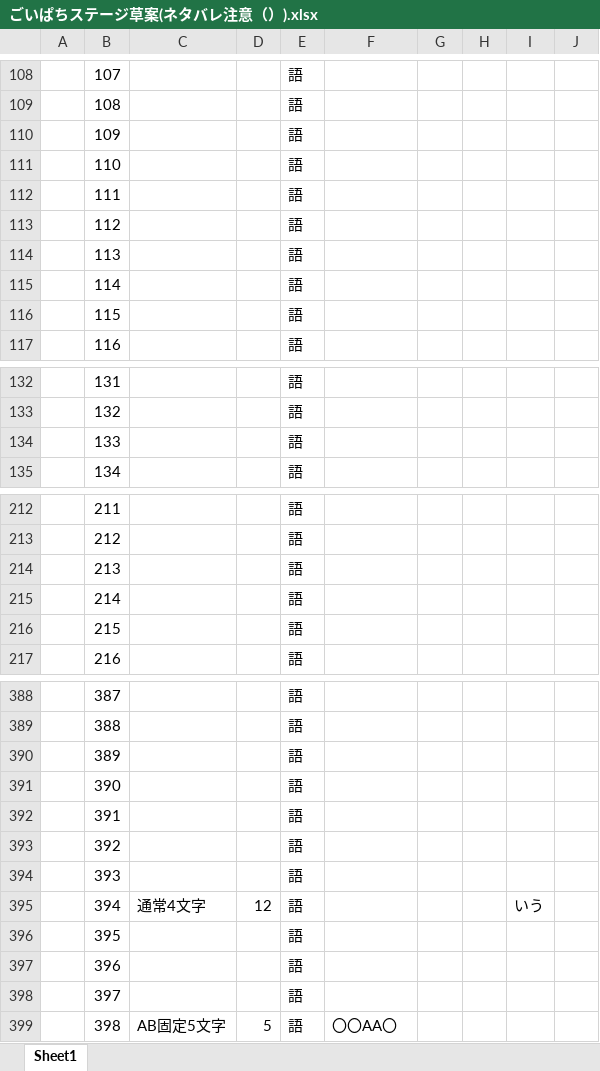
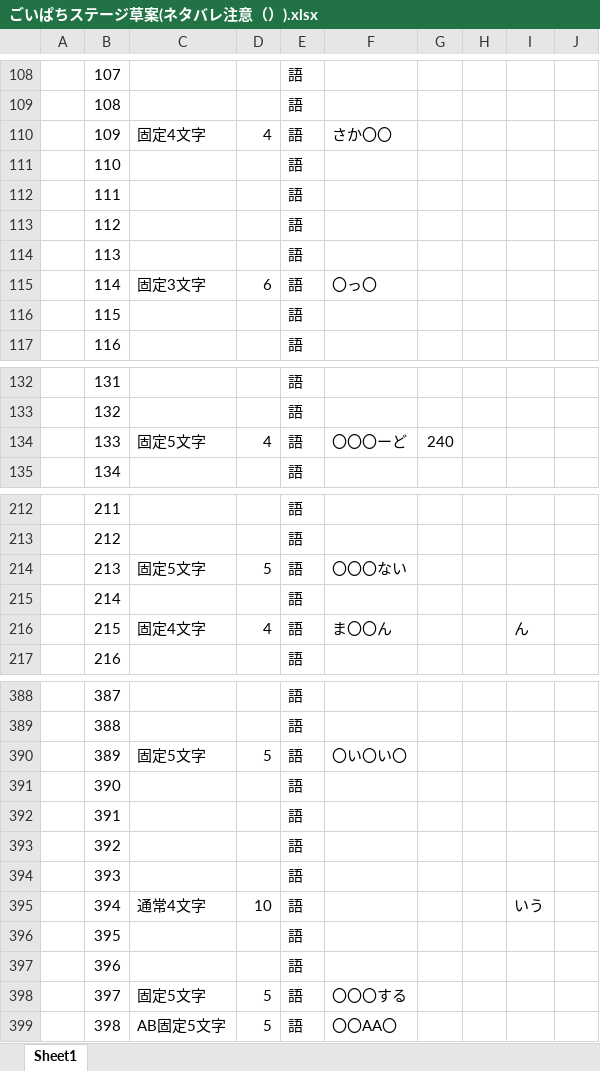
Before and after one commit to kykyk47/goipachi, an Excel workbook: ごいぱちステージ草案(ネタバレ注意（）).xlsx, sheet Sheet1, drawn as a sheet; only a part is shown, gaps mark what is left out; values as stored, in another font and other column widths than the file's, no borders; the diff covers the shown part only; the diff names each change by its address in the sheet, - before the commit and + after, or states it on an @@ line.

```diff
--- a/ごいぱちステージ草案(ネタバレ注意（）).xlsx (sheet Sheet1)
+++ b/ごいぱちステージ草案(ネタバレ注意（）).xlsx (sheet Sheet1)
-C110: (empty)
+C110: 固定4文字
-D110: (empty)
+D110: 4
-F110: (empty)
+F110: さか〇〇
-C115: (empty)
+C115: 固定3文字
-D115: (empty)
+D115: 6
-F115: (empty)
+F115: 〇っ〇
-C134: (empty)
+C134: 固定5文字
-D134: (empty)
+D134: 4
-F134: (empty)
+F134: 〇〇〇ーど
-G134: (empty)
+G134: 240
-C214: (empty)
+C214: 固定5文字
-D214: (empty)
+D214: 5
-F214: (empty)
+F214: 〇〇〇ない
-C216: (empty)
+C216: 固定4文字
-D216: (empty)
+D216: 4
-F216: (empty)
+F216: ま〇〇ん
-I216: (empty)
+I216: ん
-C390: (empty)
+C390: 固定5文字
-D390: (empty)
+D390: 5
-F390: (empty)
+F390: 〇い〇い〇
-D395: 12
+D395: 10
-C398: (empty)
+C398: 固定5文字
-D398: (empty)
+D398: 5
-F398: (empty)
+F398: 〇〇〇する
```
Also changed, not shown: 92 edited cells elsewhere in this sheet, 24 other files.
